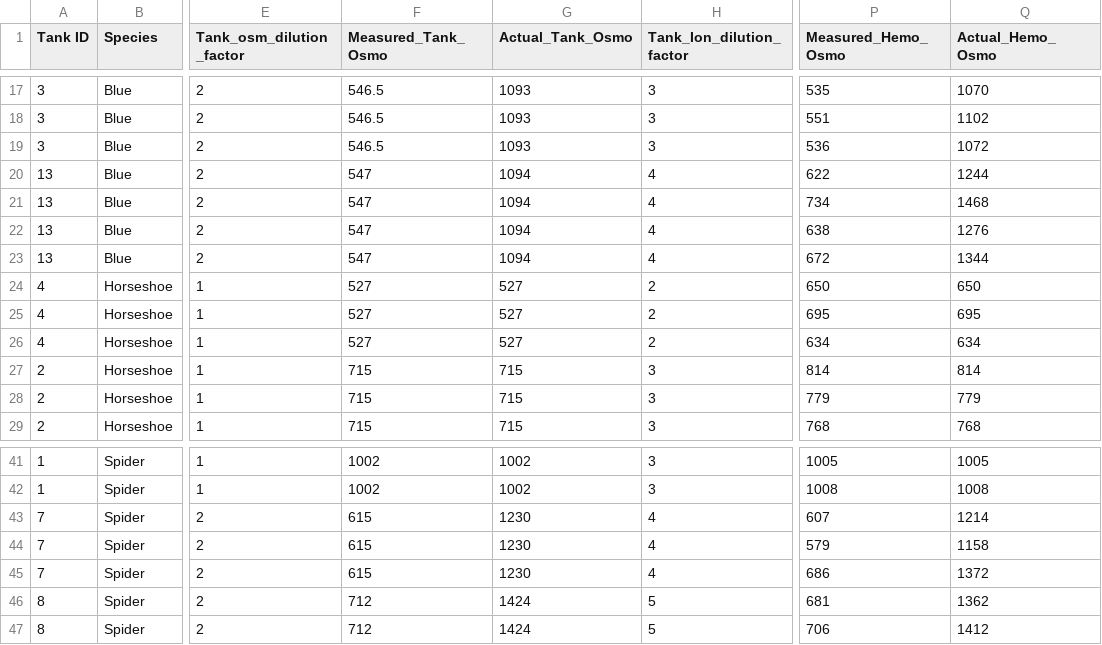
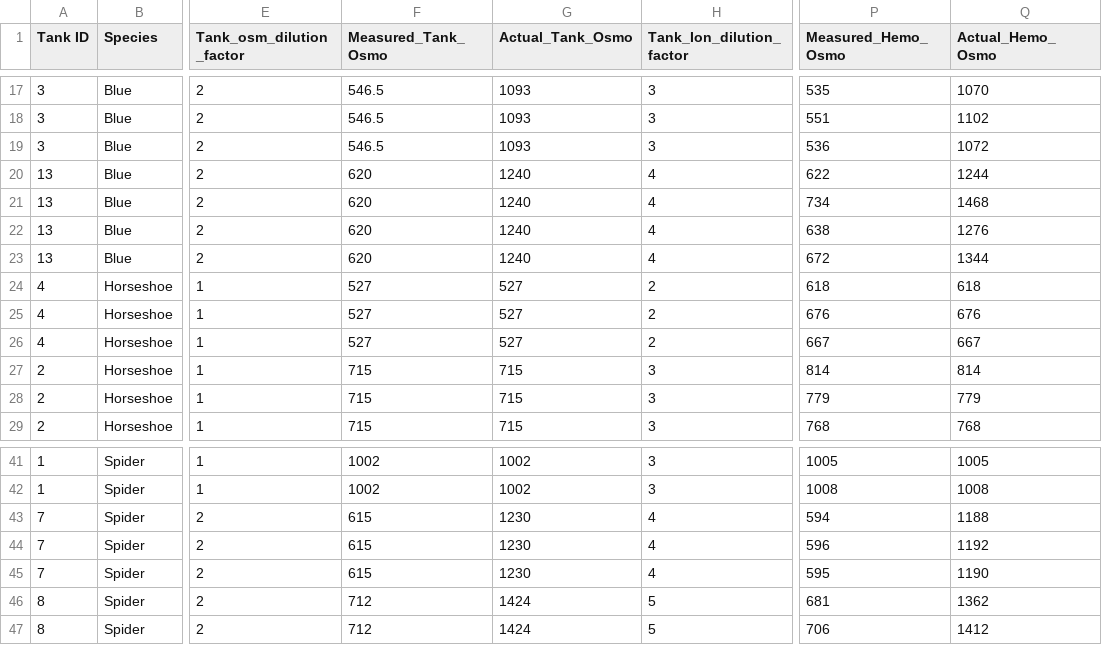
Before and after one commit to artorias111/IB271-Crab-data, a CSV file: final_timepoint.csv, drawn as a sheet; only a part is shown, gaps mark what is left out; the diff names each change by its address in the sheet, - before the commit and + after, or states it on an @@ line.

```diff
--- a/final_timepoint.csv
+++ b/final_timepoint.csv
-F20:F23 (Measured_Tank_Osmo): 547
+F20:F23 (Measured_Tank_Osmo): 620
-G20:G23 (Actual_Tank_Osmo): 1094
+G20:G23 (Actual_Tank_Osmo): 1240
-P24 (Measured_Hemo_Osmo): 650
+P24 (Measured_Hemo_Osmo): 618
-Q24 (Actual_Hemo_Osmo): 650
+Q24 (Actual_Hemo_Osmo): 618
-P25 (Measured_Hemo_Osmo): 695
+P25 (Measured_Hemo_Osmo): 676
-Q25 (Actual_Hemo_Osmo): 695
+Q25 (Actual_Hemo_Osmo): 676
-P26 (Measured_Hemo_Osmo): 634
+P26 (Measured_Hemo_Osmo): 667
-Q26 (Actual_Hemo_Osmo): 634
+Q26 (Actual_Hemo_Osmo): 667
-P43 (Measured_Hemo_Osmo): 607
+P43 (Measured_Hemo_Osmo): 594
-Q43 (Actual_Hemo_Osmo): 1214
+Q43 (Actual_Hemo_Osmo): 1188
-P44 (Measured_Hemo_Osmo): 579
+P44 (Measured_Hemo_Osmo): 596
-Q44 (Actual_Hemo_Osmo): 1158
+Q44 (Actual_Hemo_Osmo): 1192
-P45 (Measured_Hemo_Osmo): 686
+P45 (Measured_Hemo_Osmo): 595
-Q45 (Actual_Hemo_Osmo): 1372
+Q45 (Actual_Hemo_Osmo): 1190
```
Also changed, not shown: acclimation.csv.
